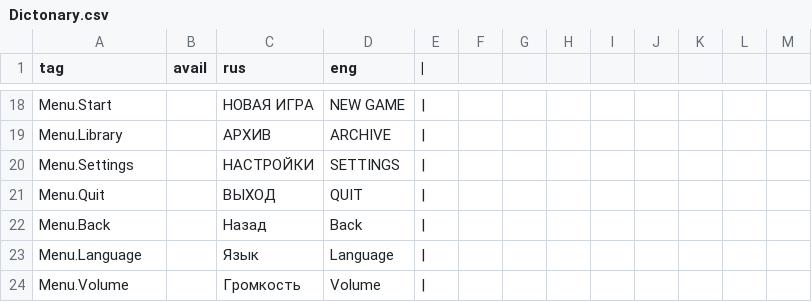
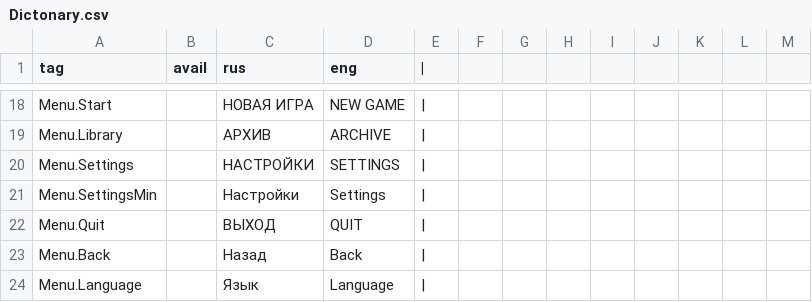
Before and after one commit to Alina7377/SCALP, a CSV file: Assets/Resources/Dictonary.csv, drawn as a sheet; only a part is shown, gaps mark what is left out; the shorter side is filled out with more unchanged rows; the diff names each change by its address in the sheet, - before the commit and + after, or states it on an @@ line.

```diff
--- a/Assets/Resources/Dictonary.csv
+++ b/Assets/Resources/Dictonary.csv
+row 21: Menu.SettingsMin |  | Настройки | Settings
```
Also changed, not shown: 1 other file.
